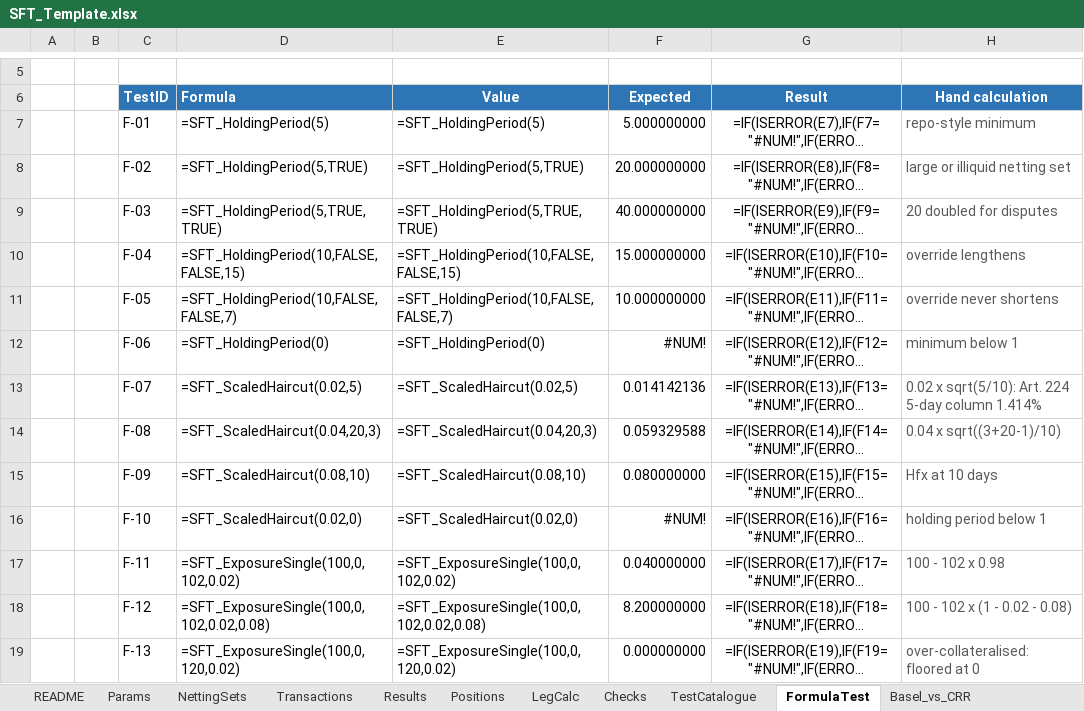
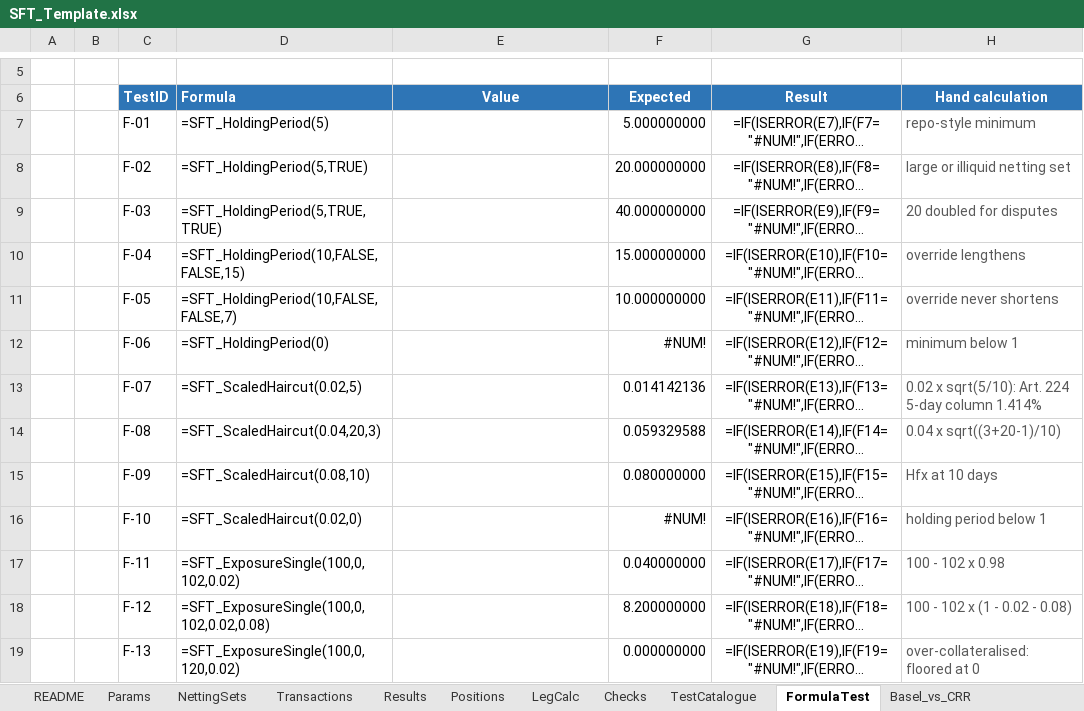
Before and after one commit to danielep71/K-SFTs, an Excel workbook: src/workbook/SFT_Template.xlsx, sheet FormulaTest, drawn as a sheet; only a part is shown, gaps mark what is left out; long unchanged cells end in …; values as stored, in another font and other column widths than the file's, no borders; formulas without a stored value are shown as written; conditional formats not drawn; the diff covers the shown part only; the diff names each change by its address in the sheet, - before the commit and + after, or states it on an @@ line.

Commit message:
feat: reach tables by name and drop the @ from the UDF tests (#183)
- TestCatalogue finds each Results figure by netting-set ID and
  header text through Results_Header, as the K-SACCR TestCatalogue
  does, instead of fixed column letters (#171).
- The Results and Checks conditional formats are computed from the
  column lists.
- The run summary goes to the workbook name Results_RunInfo
  (CORE_Config.NM_RUNINFO) instead of the literal C4; WriteRunInfo
  and ClearAllOutputs write through NamedCell.
- The FormulaTest UDF calls are single-cell dynamic-array formulas,
  so Excel shows them without "@" (#182).

Validated:
- python tools/check.py: all 17 gates PASS; tools/lo_regression.py:
  REGRESSION PASS, TestCatalogue 107 of 107;
- Excel run at e94efb6 with the launcher: excel-run: PASS; the run
  summary after Run SFT and Clear outputs, and FormulaTest without
  "@", 25 of 25 PASS, checked by the maintainer;
- Repository integrity passed; Codex found nothing on e94efb6.

Not validated:
- TestCatalogue 107 of 107 in Excel (closeout run, #134).

Resolves #171
Resolves #182

```diff
--- a/src/workbook/SFT_Template.xlsx (sheet FormulaTest)
+++ b/src/workbook/SFT_Template.xlsx (sheet FormulaTest)
-E7: =SFT_HoldingPeriod(5)
+E7: (empty)
-E8: =SFT_HoldingPeriod(5,TRUE)
+E8: (empty)
-E9: =SFT_HoldingPeriod(5,TRUE,TRUE)
+E9: (empty)
-E10: =SFT_HoldingPeriod(10,FALSE,FALSE,15)
+E10: (empty)
-E11: =SFT_HoldingPeriod(10,FALSE,FALSE,7)
+E11: (empty)
-E12: =SFT_HoldingPeriod(0)
+E12: (empty)
-E13: =SFT_ScaledHaircut(0.02,5)
+E13: (empty)
-E14: =SFT_ScaledHaircut(0.04,20,3)
+E14: (empty)
-E15: =SFT_ScaledHaircut(0.08,10)
+E15: (empty)
-E16: =SFT_ScaledHaircut(0.02,0)
+E16: (empty)
-E17: =SFT_ExposureSingle(100,0,102,0.02)
+E17: (empty)
-E18: =SFT_ExposureSingle(100,0,102,0.02,0.08)
+E18: (empty)
-E19: =SFT_ExposureSingle(100,0,120,0.02)
+E19: (empty)
```
Also changed, not shown: 12 edited cells elsewhere in this sheet, sheet TestCatalogue, 5 other files.
